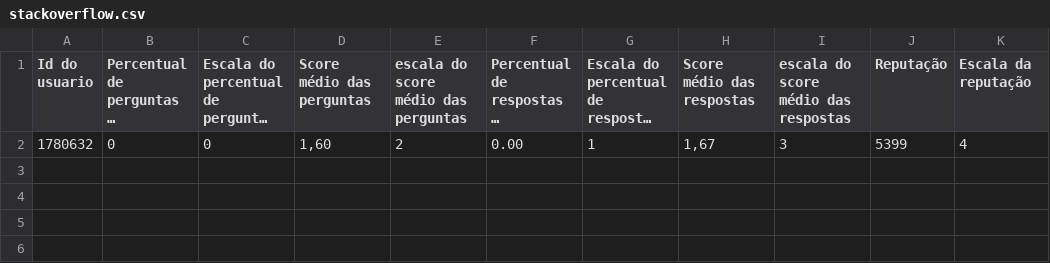
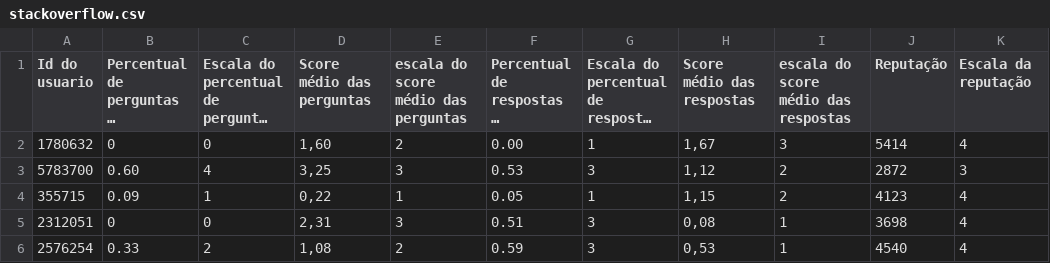
Before and after one commit to Luizgizus/TISVI, a CSV file: StackOverflow/stackoverflow.csv, drawn as a sheet; long unchanged cells end in …; the diff names each change by its address in the sheet, - before the commit and + after, or states it on an @@ line.

Commit message:
metricas do stackoverflow

```diff
--- a/StackOverflow/stackoverflow.csv
+++ b/StackOverflow/stackoverflow.csv
-J2 (Reputação): 5399
+J2 (Reputação): 5414
+row 3: 5783700 | 0.60 | 4 | 3,25 | 3 | 0.53 | 3 | 1,12 | 2 | 2872 | 3
+row 4: 355715 | 0.09 | 1 | 0,22 | 1 | 0.05 | 1 | 1,15 | 2 | 4123 | 4
+row 5: 2312051 | 0 | 0 | 2,31 | 3 | 0.51 | 3 | 0,08 | 1 | 3698 | 4
+row 6: 2576254 | 0.33 | 2 | 1,08 | 2 | 0.59 | 3 | 0,53 | 1 | 4540 | 4
```
Also changed, not shown: 2 other files.
